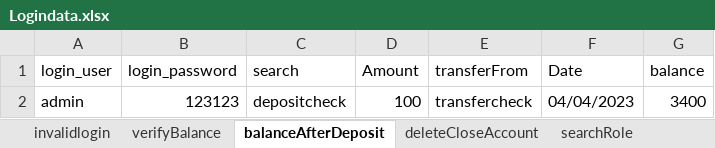
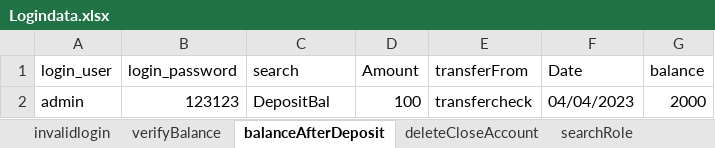
Before and after one commit to ArathySreenath/qalegend, an Excel workbook: qalegend/src/main/resources/Data/Logindata.xlsx, sheet balanceAfterDeposit, drawn as a sheet; values as stored, in another font and other column widths than the file's, no borders; the diff names each change by its address in the sheet, - before the commit and + after, or states it on an @@ line.

```diff
--- a/qalegend/src/main/resources/Data/Logindata.xlsx (sheet balanceAfterDeposit)
+++ b/qalegend/src/main/resources/Data/Logindata.xlsx (sheet balanceAfterDeposit)
-C2 (search): depositcheck
+C2 (search): DepositBal
-G2 (balance): 3400
+G2 (balance): 2000
```
Also changed, not shown: sheet editTaxRate, sheet editAccount, sheet updateRole, sheet verifyBalance, sheet deleteCloseAccount, sheet addRole, 5 more sheets.
